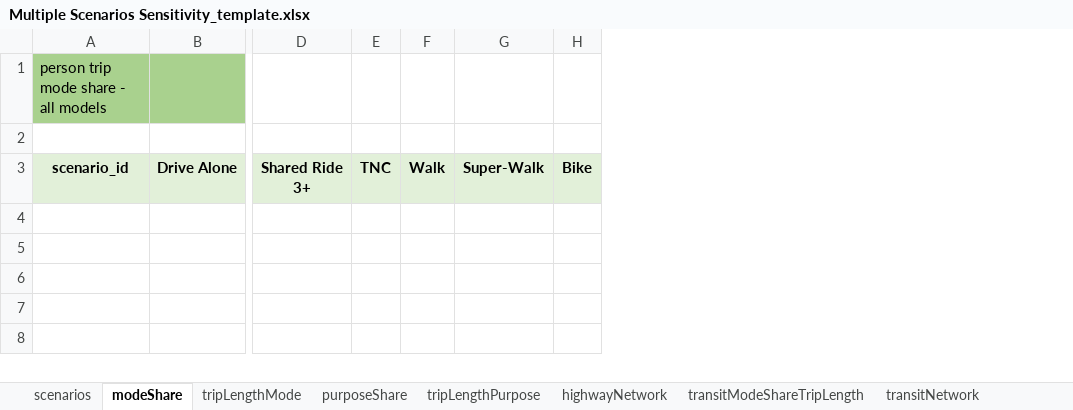
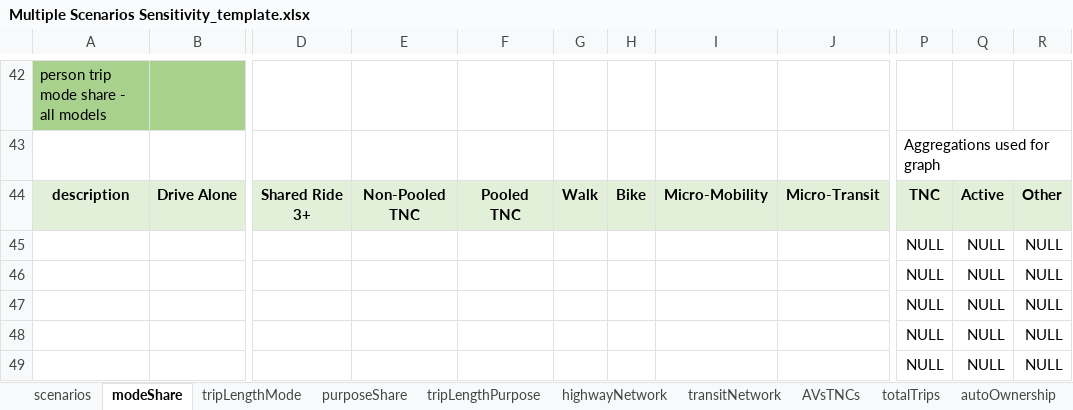
Before and after one commit to SANDAG/ABM-Reporting, an Excel workbook: resources/sensitivity/templates/Multiple Scenarios Sensitivity_template.xlsx, sheet modeShare, drawn as a sheet; only a part is shown, gaps mark what is left out; values as stored, in another font and other column widths than the file's, no borders; charts and pictures not drawn; removed rows and columns are numbered as before the commit, all else as after; rows hold the shown columns only; the diff covers the shown part only; the diff names each change by its address in the sheet, - before the commit and + after, or states it on an @@ line.

```diff
--- a/resources/sensitivity/templates/Multiple Scenarios Sensitivity_template.xlsx (sheet modeShare)
+++ b/resources/sensitivity/templates/Multiple Scenarios Sensitivity_template.xlsx (sheet modeShare)
-sheet tab: transitModeShareTripLength
+sheet tab: AVsTNCs
+sheet tab: totalTrips
+sheet tab: autoOwnership
-column E, row 3: TNC
+column E, row 44: Non-Pooled TNC
+column F, row 44: Pooled TNC
-column G, row 3: Super-Walk
+column I, row 44: Micro-Mobility
+column J, row 44: Micro-Transit
+column P, rows 43-44: Aggregations used for graph | TNC
+column Q, row 44: Active
+column R, row 44: Other
-A44: scenario_id
+A44: description
+row 45:  |  |  |  |  |  |  |  |  | NULL | NULL | NULL
+row 46:  |  |  |  |  |  |  |  |  | NULL | NULL | NULL
+row 47:  |  |  |  |  |  |  |  |  | NULL | NULL | NULL
+row 48:  |  |  |  |  |  |  |  |  | NULL | NULL | NULL
+row 49:  |  |  |  |  |  |  |  |  | NULL | NULL | NULL
```
Also changed, not shown: 41 added rows elsewhere in this sheet, sheet tripLengthPurpose, sheet purposeShare, sheet tripLengthMode, sheet transitNetwork, sheet highwayNetwork, sheet scenarios, formulas that keep their value, charts or pictures, resources/sensitivity/templates/Scenario Sensitivity_template.xlsx, 6 other files.
